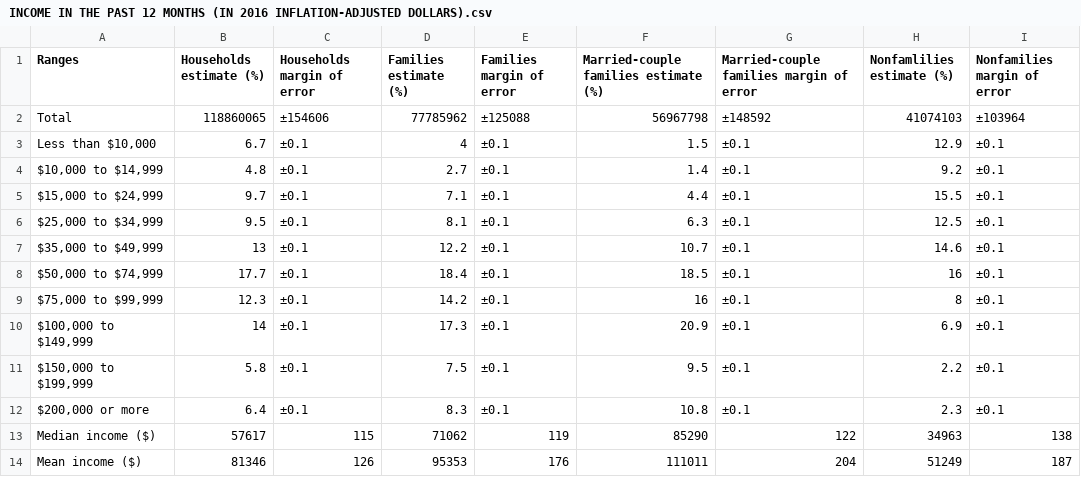
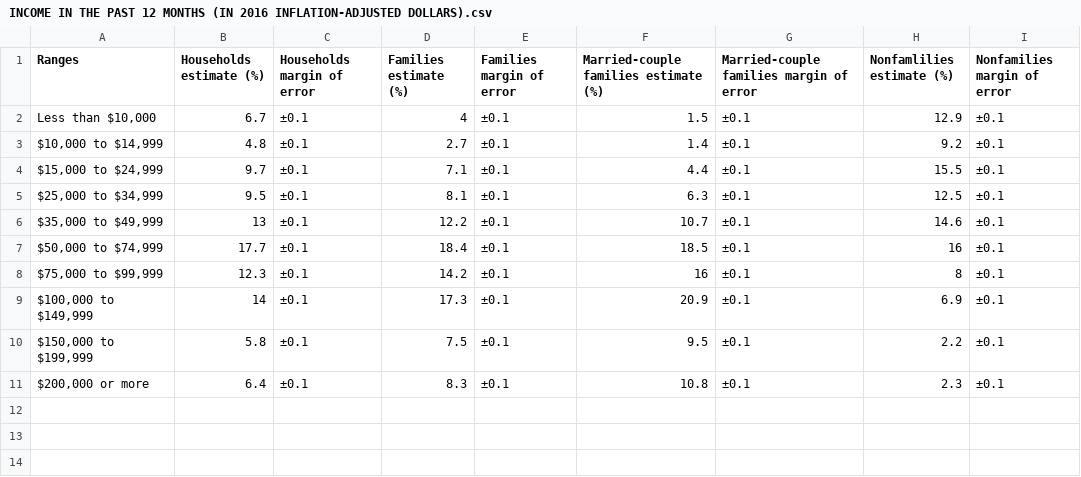
Before and after one commit to zpren1998/2015-2019-US-Imcome-Investigation, a CSV file: INCOME IN THE PAST 12 MONTHS (IN 2016 INFLATION-ADJUSTED DOLLARS).csv, drawn as a sheet.

Commit message:
Update INCOME IN THE PAST 12 MONTHS (IN 2016 INFLATION-ADJUSTED DOLLARS).csv

```diff
--- a/INCOME IN THE PAST 12 MONTHS (IN 2016 INFLATION-ADJUSTED DOLLARS).csv
+++ b/INCOME IN THE PAST 12 MONTHS (IN 2016 INFLATION-ADJUSTED DOLLARS).csv
@@ -1,3 +1,2 @@
 Ranges,Households estimate (%),Households margin of error,Families estimate (%),Families margin of error,Married-couple families estimate (%),Married-couple families margin of error,Nonfamlilies estimate (%),Nonfamilies margin of error
-Total,118860065,±154606,77785962,±125088,56967798,±148592,41074103,±103964
 "Less than $10,000",6.7,±0.1,4,±0.1,1.5,±0.1,12.9,±0.1
@@ -12,3 +11 @@ Total,118860065,±154606,77785962,±125088,56967798,±148592,41074103,±103964
 "$200,000 or more",6.4,±0.1,8.3,±0.1,10.8,±0.1,2.3,±0.1
-Median income ($),57617,115,71062,119,85290,122,34963,138
-Mean income ($),81346,126,95353,176,111011,204,51249,187
```
